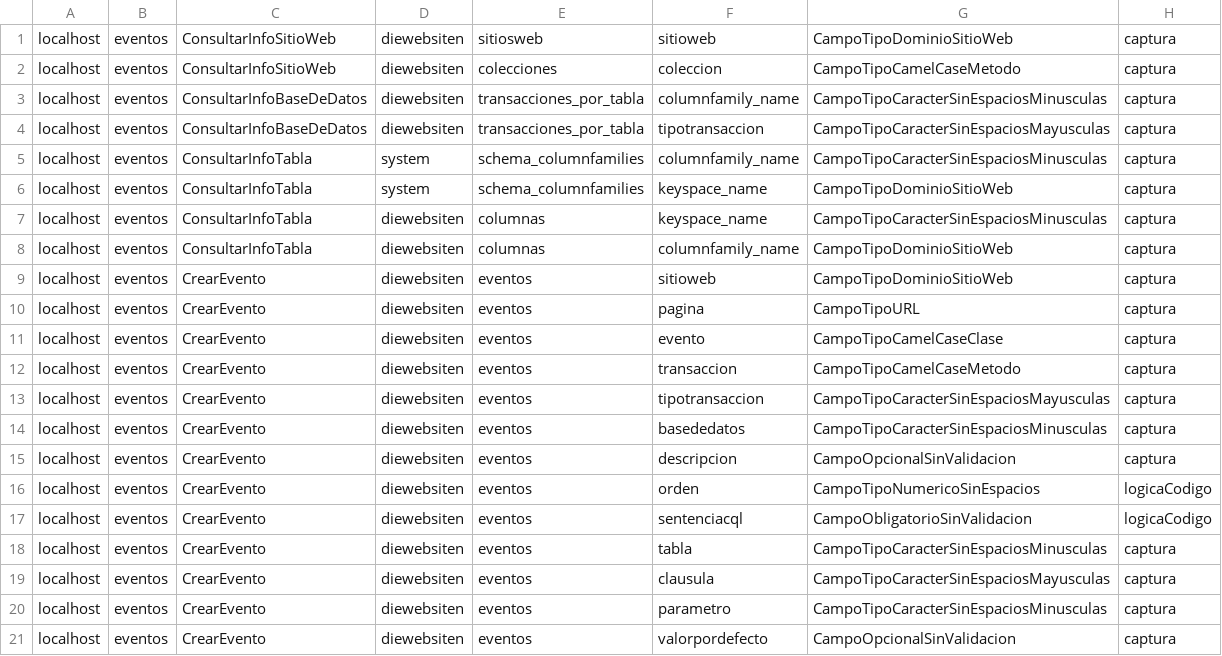
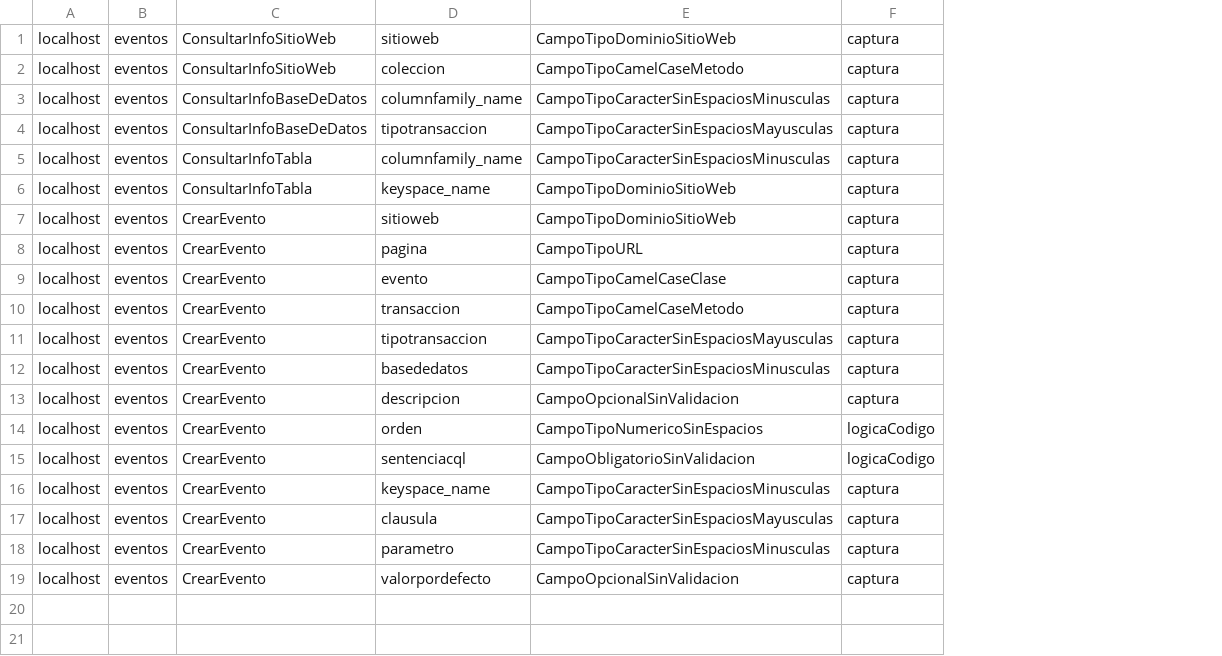
Before and after one commit to jcflorezr/DieWebsiten, a CSV file: DieWebsitenBD/cargar_formularios.csv, drawn as a sheet; removed rows and columns are numbered as before the commit, all else as after; the diff names each change by its address in the sheet, - before the commit and + after, or states it on an @@ line.

Commit message:
cambios antes de crear la rama de administracion de formularios

```diff
--- a/DieWebsitenBD/cargar_formularios.csv
+++ b/DieWebsitenBD/cargar_formularios.csv
-column D, rows 1-6: diewebsiten | diewebsiten | diewebsiten | diewebsiten | system | system; rows 9-21: all diewebsiten
-column E, rows 1-6: sitiosweb | colecciones | transacciones_por_tabla | transacciones_por_tabla | schema_columnfamilies | schema_columnfamilies; rows 9-21: all eventos
-row 7: localhost | eventos | ConsultarInfoTabla | diewebsiten | columnas | keyspace_name | CampoTipoCaracterSinEspaciosMinusculas | captura
-row 8: localhost | eventos | ConsultarInfoTabla | diewebsiten | columnas | columnfamily_name | CampoTipoDominioSitioWeb | captura
-D16: tabla
+D16: keyspace_name
```
Also changed, not shown: DieWebsitenBD/cargar_columnas.csv, 5 other files.
